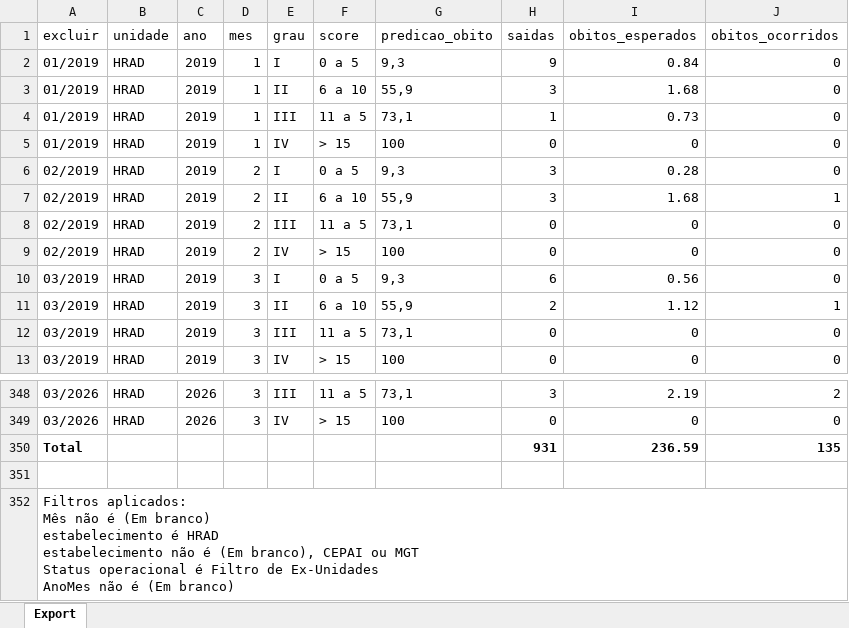
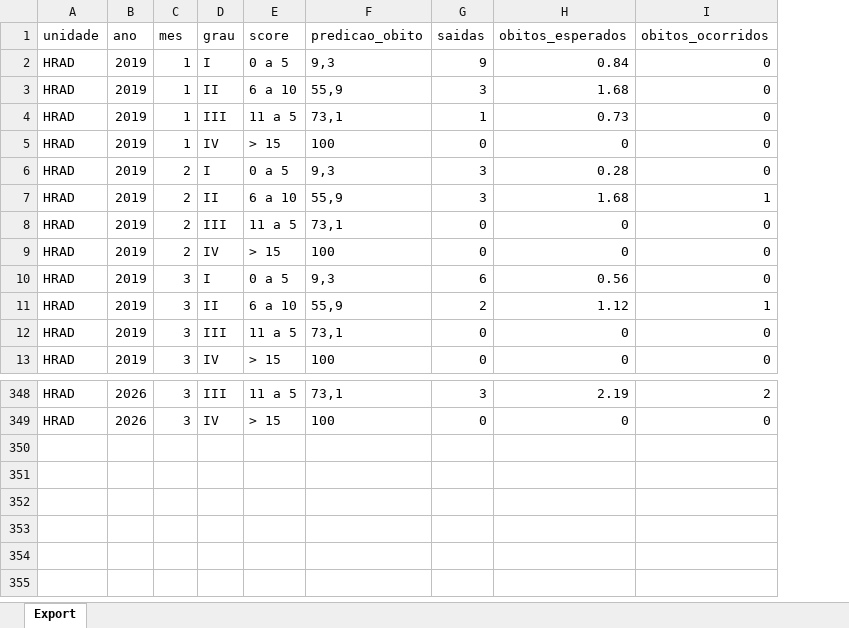
Before and after one commit to transparencia-mg/fhemig_crib, an Excel workbook: upload/crib_2019.xlsx, sheet Export, drawn as a sheet; only a part is shown, gaps mark what is left out; values as stored, in another font and other column widths than the file's, no borders; ↵ is a line break in a cell; the diff names each change by its address in the sheet, - before the commit and + after, or states it on an @@ line.

Commit message:
Carregando dados CRIB 2019 a 2026

```diff
--- a/upload/crib_2019.xlsx (sheet Export)
+++ b/upload/crib_2019.xlsx (sheet Export)
-column A (excluir), rows 2-13: 01/2019 | 01/2019 | 01/2019 | 01/2019 | 02/2019 | 02/2019 | 02/2019 | 02/2019 | 03/2019 | 03/2019 | 03/2019 | 03/2019; rows 348-349: 03/2026 | 03/2026
-row 350: Total |  |  |  |  |  |  | 931 | 236.59 | 135
-row 351: (empty)
-row 352: Filtros aplicados: ↵ Mês não é (Em branco) ↵ estabelecimento é HRAD ↵ estabelecimento não é (Em branco), CEPAI ou MGT ↵ Status operacional é Filtro de Ex-Unidades ↵ AnoMes não é (Em branco)
```
